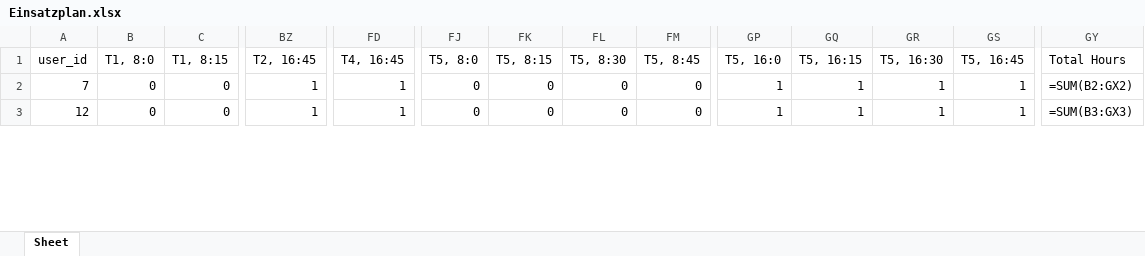
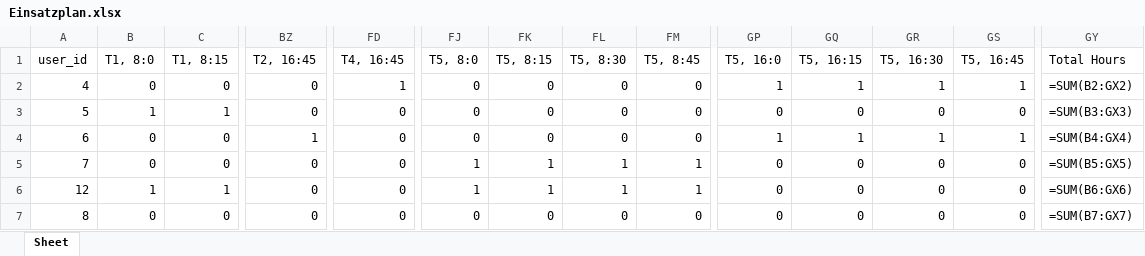
Before and after one commit to Dr-SIRM/project-x, an Excel workbook: Einsatzplan.xlsx, sheet Sheet, drawn as a sheet; only a part is shown, gaps mark what is left out; values as stored, in another font and other column widths than the file's, no cell formats; formulas without a stored value are shown as written; addresses are those after the commit; rows hold the shown columns only; the diff covers the shown part only; the diff names each change by its address in the sheet, - before the commit and + after, or states it on an @@ line.

```diff
--- a/Einsatzplan.xlsx (sheet Sheet)
+++ b/Einsatzplan.xlsx (sheet Sheet)
+row 2: 4 | 0 | 0 | 0 | 1 | 0 | 0 | 0 | 0 | 1 | 1 | 1 | 1 | =SUM(B2:GX2)
+row 3: 5 | 1 | 1 | 0 | 0 | 0 | 0 | 0 | 0 | 0 | 0 | 0 | 0 | =SUM(B3:GX3)
+row 4: 6 | 0 | 0 | 1 | 0 | 0 | 0 | 0 | 0 | 1 | 1 | 1 | 1 | =SUM(B4:GX4)
-BZ5:BZ6 (T2, 16:45): 1
+BZ5:BZ6 (T2, 16:45): 0
-FD5:FD6 (T4, 16:45): 1
+FD5:FD6 (T4, 16:45): 0
-FJ5:FJ6 (T5, 8:0): 0
+FJ5:FJ6 (T5, 8:0): 1
-FK5:FK6 (T5, 8:15): 0
+FK5:FK6 (T5, 8:15): 1
-FL5:FL6 (T5, 8:30): 0
+FL5:FL6 (T5, 8:30): 1
-FM5:FM6 (T5, 8:45): 0
+FM5:FM6 (T5, 8:45): 1
-GP5:GP6 (T5, 16:0): 1
+GP5:GP6 (T5, 16:0): 0
-GQ5:GQ6 (T5, 16:15): 1
+GQ5:GQ6 (T5, 16:15): 0
-GR5:GR6 (T5, 16:30): 1
+GR5:GR6 (T5, 16:30): 0
-GS5:GS6 (T5, 16:45): 1
+GS5:GS6 (T5, 16:45): 0
-GY5 (Total Hours): =SUM(B2:GX2)
+GY5 (Total Hours): =SUM(B5:GX5)
-B6 (T1, 8:0): 0
+B6 (T1, 8:0): 1
-C6 (T1, 8:15): 0
+C6 (T1, 8:15): 1
-GY6 (Total Hours): =SUM(B3:GX3)
+GY6 (Total Hours): =SUM(B6:GX6)
+row 7: 8 | 0 | 0 | 0 | 0 | 0 | 0 | 0 | 0 | 0 | 0 | 0 | 0 | =SUM(B7:GX7)
```
Also changed, not shown: 2 added rows and 216 edited cells elsewhere in this sheet, cell formats, 2 other files.
